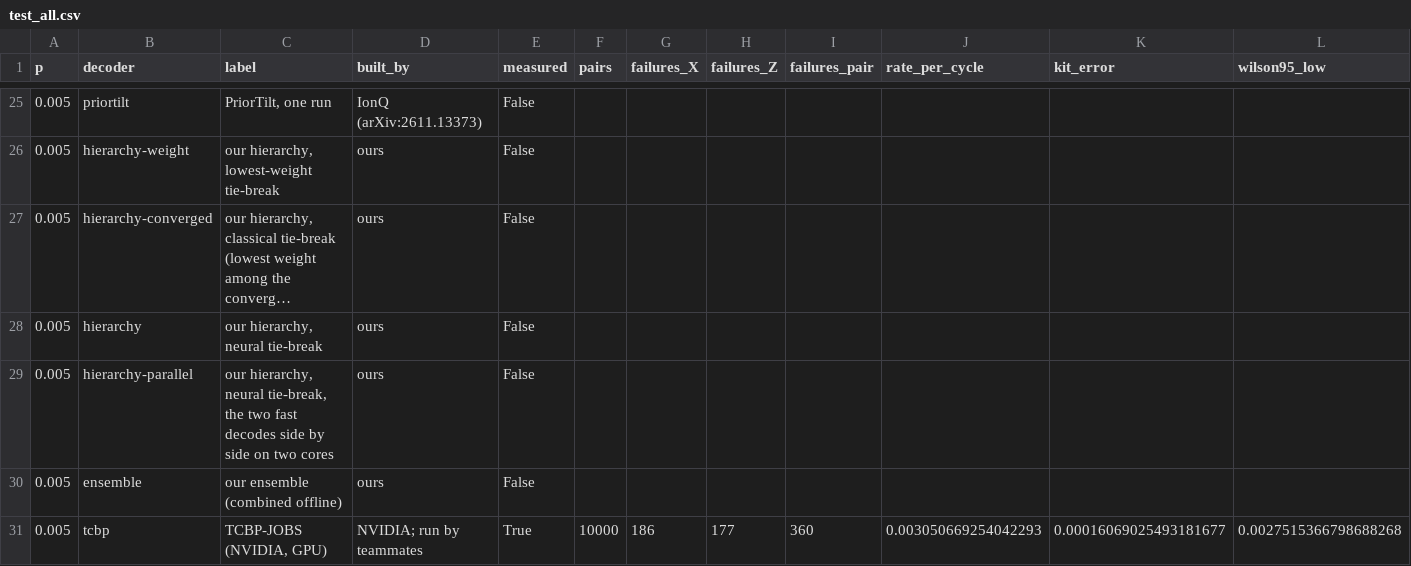
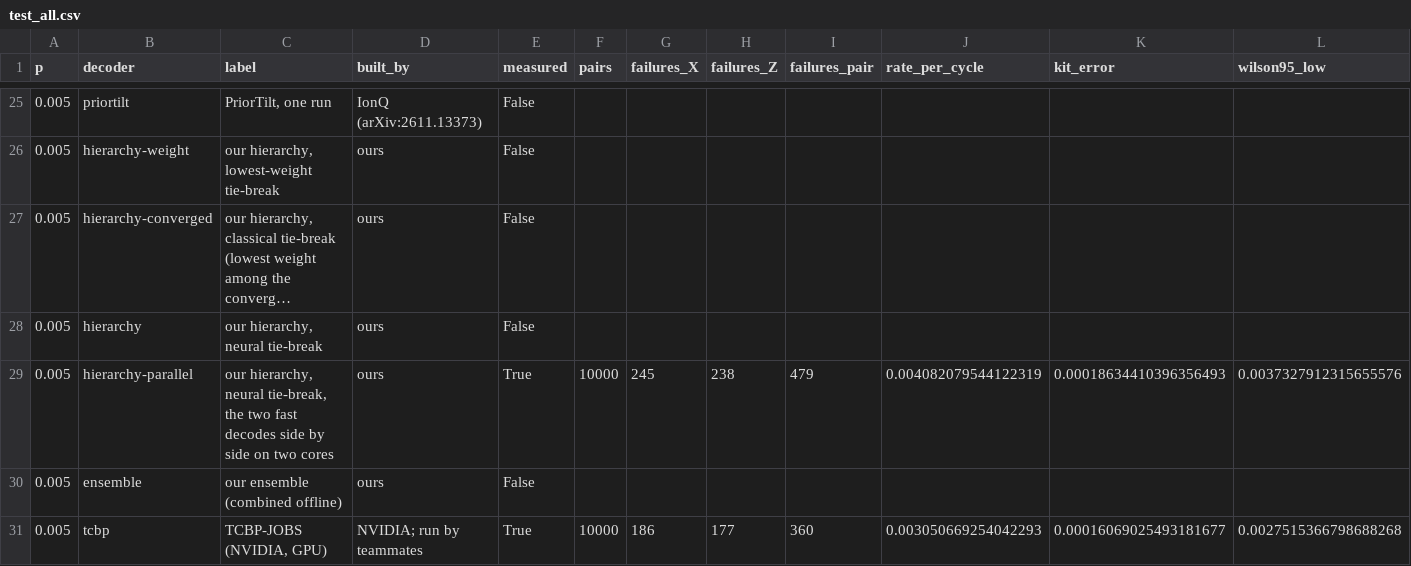
Before and after one commit to Trade42/HackMidwest, a CSV file: challenge-1-ml-decoder-kit/report/tables/test_all.csv, drawn as a sheet; only a part is shown, gaps mark what is left out; long unchanged cells end in …; removed rows and columns are numbered as before the commit, all else as after; rows hold the shown columns only; the diff names each change by its address in the sheet, - before the commit and + after, or states it on an @@ line.

```diff
--- a/challenge-1-ml-decoder-kit/report/tables/test_all.csv
+++ b/challenge-1-ml-decoder-kit/report/tables/test_all.csv
-row 29: 0.005 | hierarchy-parallel | our hierarchy, neural tie-break, the two fast decodes side by side on two cores | ours | False
+row 29: 0.005 | hierarchy-parallel | our hierarchy, neural tie-break, the two fast decodes side by side on two cores | ours | True | 10000 | 245 | 238 | 479 | 0.004082079544122319 | 0.00018634410396356493 | 0.0037327912315655576
```
Also changed, not shown: challenge-1-ml-decoder-kit/report/tables/test_p0.005.csv, 20 other files.
